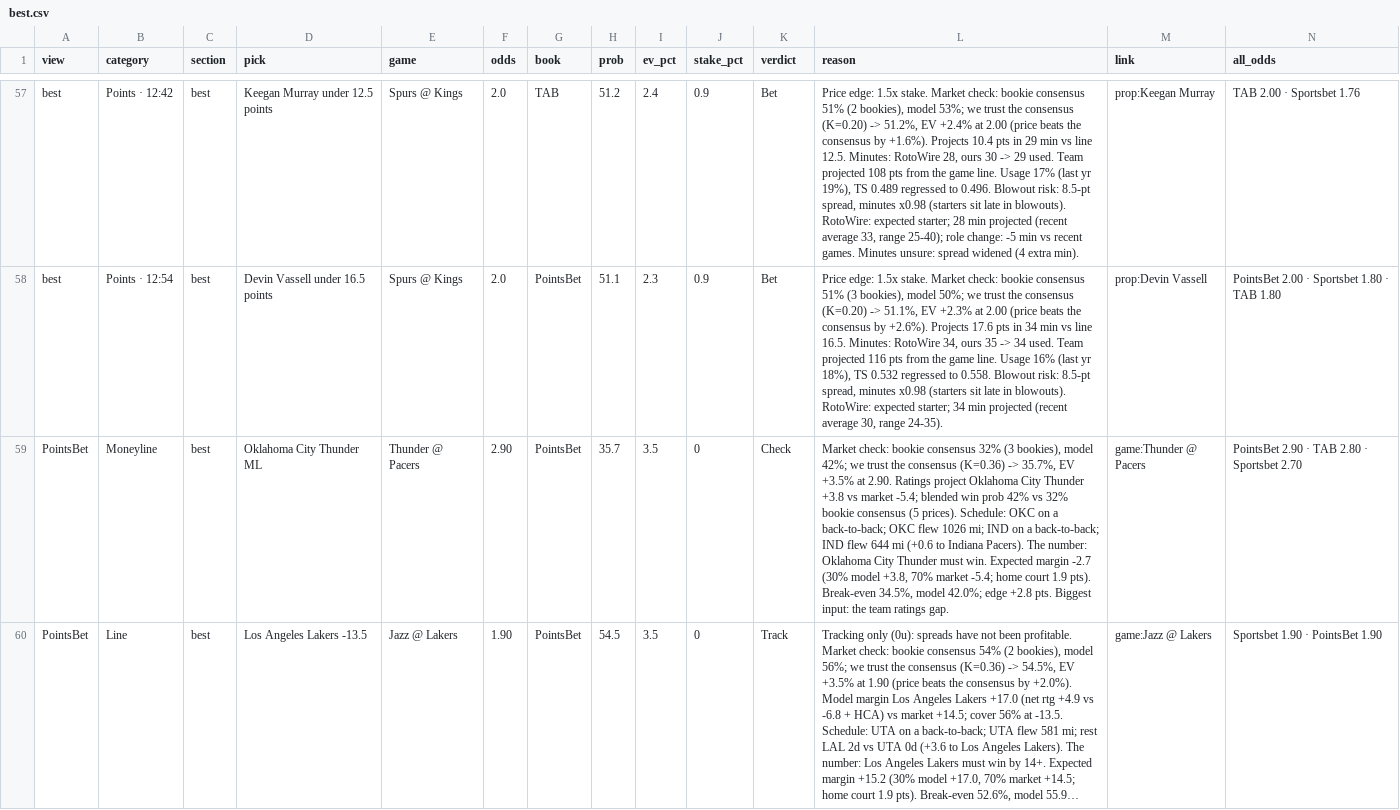
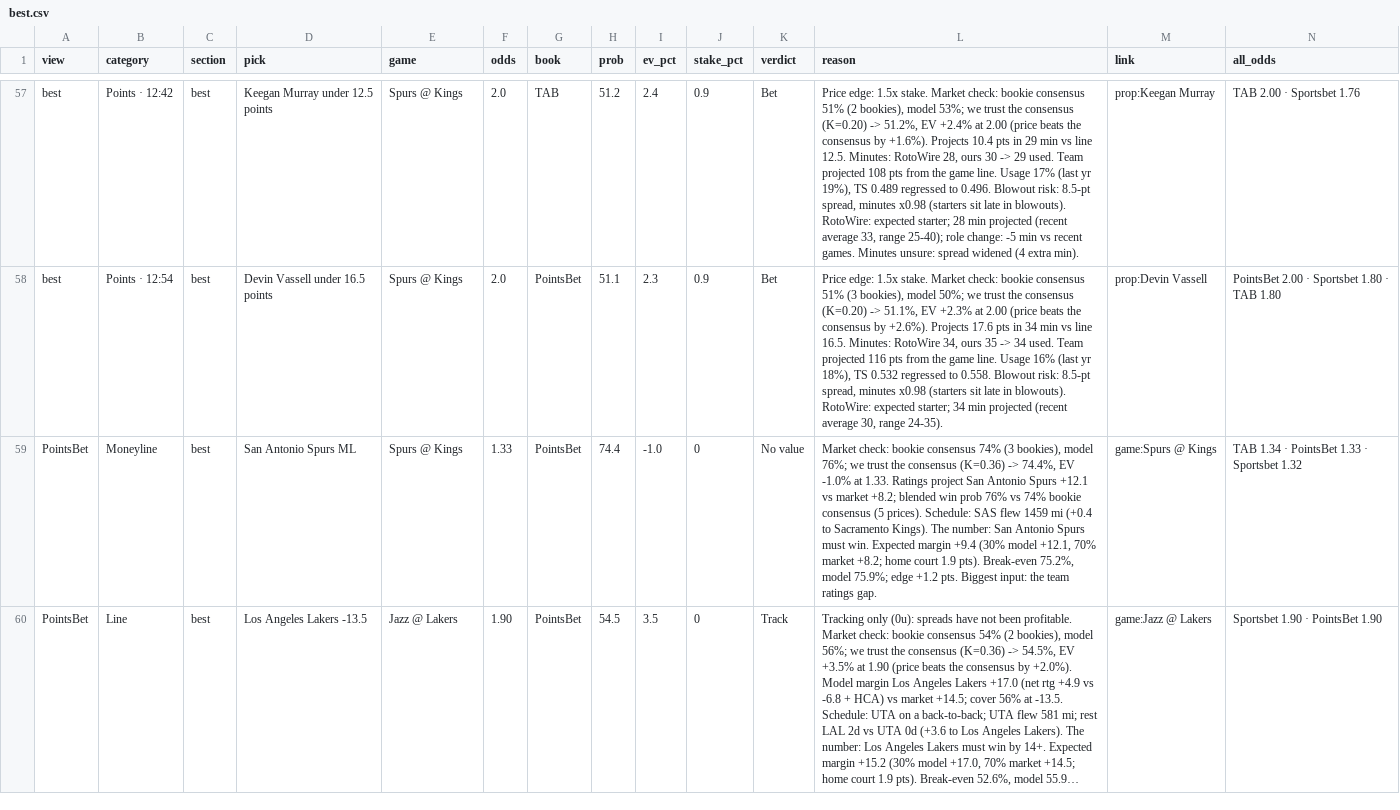
Before and after one commit to andrewkyriacou1993-lang/claudiopunt, a CSV file: data/best.csv, drawn as a sheet; only a part is shown, gaps mark what is left out; long unchanged cells end in …; the diff covers the shown part only; the diff names each change by its address in the sheet, - before the commit and + after, or states it on an @@ line.

```diff
--- a/data/best.csv
+++ b/data/best.csv
-D59 (pick): Oklahoma City Thunder ML
+D59 (pick): San Antonio Spurs ML
-E59 (game): Thunder @ Pacers
+E59 (game): Spurs @ Kings
-F59 (odds): 2.90
+F59 (odds): 1.33
-H59 (prob): 35.7
+H59 (prob): 74.4
-I59 (ev_pct): 3.5
+I59 (ev_pct): -1.0
-K59 (verdict): Check
+K59 (verdict): No value
-L59 (reason): …bookie consensus 32% (3 bookies), model 42%; we trust the consensus (K=0.36) -> 35.7%, EV +3.5% at 2.90. Ratings project Oklahoma City Thunder +3.8 vs market -5.4; blended win prob 42% vs 32% bookie consensus (5 prices). Schedule: OKC on a back-to-back; OKC flew 1026 mi; IND on a back-to-back; IND flew 644 mi (+0.6 to Indiana Pacers). The number: Oklahoma City Thunder must win. Expected margin -2.7 (30% model +3.8, 70% market -5.4; home court 1.9 pts). Break-even 34.5%, model 42.0%; edge +2.8 pts. Biggest…
+L59 (reason): …bookie consensus 74% (3 bookies), model 76%; we trust the consensus (K=0.36) -> 74.4%, EV -1.0% at 1.33. Ratings project San Antonio Spurs +12.1 vs market +8.2; blended win prob 76% vs 74% bookie consensus (5 prices). Schedule: SAS flew 1459 mi (+0.4 to Sacramento Kings). The number: San Antonio Spurs must win. Expected margin +9.4 (30% model +12.1, 70% market +8.2; home court 1.9 pts). Break-even 75.2%, model 75.9%; edge +1.2 pts. Biggest…
-M59 (link): game:Thunder @ Pacers
+M59 (link): game:Spurs @ Kings
-N59 (all_odds): PointsBet 2.90 · TAB 2.80 · Sportsbet 2.70
+N59 (all_odds): TAB 1.34 · PointsBet 1.33 · Sportsbet 1.32
```
Also changed, not shown: 1 removed row and 104 edited cells elsewhere in this file, data/bets.csv, data/chances.csv, 10 other files.
